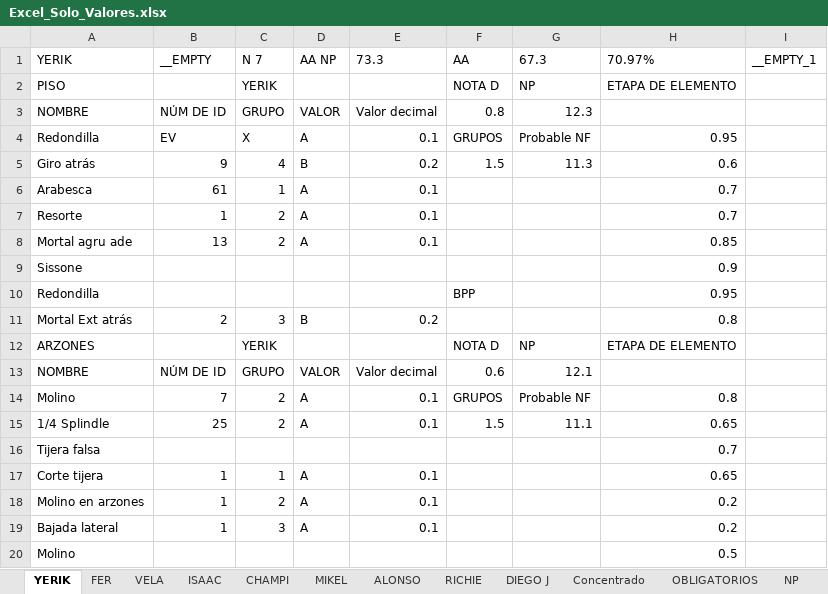
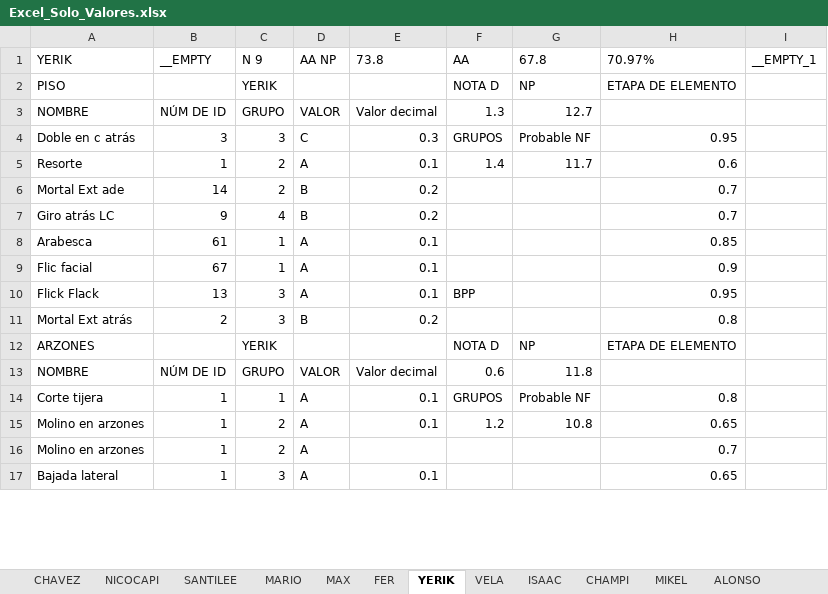
Before and after one commit to josemanueljaimemorales/RutinasAKC, an Excel workbook: Excel_Solo_Valores.xlsx, sheet YERIK, drawn as a sheet; only a part is shown; values as stored, in another font and other column widths than the file's, no borders; removed rows and columns are numbered as before the commit, all else as after; the diff covers the shown part only; the diff names each change by its address in the sheet, - before the commit and + after, or states it on an @@ line.

```diff
--- a/Excel_Solo_Valores.xlsx (sheet YERIK)
+++ b/Excel_Solo_Valores.xlsx (sheet YERIK)
+sheet tab: CHAVEZ
+sheet tab: NICOCAPI
+sheet tab: SANTILEE
+sheet tab: MARIO
+sheet tab: MAX
@@ sheet tab order changed: CHAVEZ | NICOCAPI | SANTILEE | MARIO | MAX | FER | YERIK | VELA | ISAAC | CHAMPI | MIKEL | ALONSO @@
-C1: N 7
+C1: N 9
-E1: 73.3
+E1: 73.8
-G1: 67.3
+G1: 67.8
-F3: 0.8
+F3: 1.3
-G3: 12.3
+G3: 12.7
-row 4: Redondilla | EV | X | A | 0.1 | GRUPOS | Probable NF | 0.95
+row 4: Doble en c atrás | 3 | 3 | C | 0.3 | GRUPOS | Probable NF | 0.95
+row 5: Resorte | 1 | 2 | A | 0.1 | 1.4 | 11.7 | 0.6
+row 6: Mortal Ext ade | 14 | 2 | B | 0.2 |  |  | 0.7
-A7: Giro atrás
+A7: Giro atrás LC
-F7: 1.5
+F7: (empty)
-G7: 11.3
+G7: (empty)
-H7: 0.6
+H7: 0.7
-H8: 0.7
+H8: 0.85
-row 7: Resorte | 1 | 2 | A | 0.1 |  |  | 0.7
-row 8: Mortal agru ade | 13 | 2 | A | 0.1 |  |  | 0.85
-row 9: Sissone |  |  |  |  |  |  | 0.9
-row 10: Redondilla |  |  |  |  | BPP |  | 0.95
+row 9: Flic facial | 67 | 1 | A | 0.1 |  |  | 0.9
+row 10: Flick Flack | 13 | 3 | A | 0.1 | BPP |  | 0.95
-G13: 12.1
+G13: 11.8
-row 14: Molino | 7 | 2 | A | 0.1 | GRUPOS | Probable NF | 0.8
-row 15: 1/4 Splindle | 25 | 2 | A | 0.1 | 1.5 | 11.1 | 0.65
-row 16: Tijera falsa |  |  |  |  |  |  | 0.7
-F14: (empty)
+F14: GRUPOS
-G14: (empty)
+G14: Probable NF
-H14: 0.65
+H14: 0.8
+row 15: Molino en arzones | 1 | 2 | A | 0.1 | 1.2 | 10.8 | 0.65
-E16: 0.1
+E16: (empty)
-H16: 0.2
+H16: 0.7
-H17: 0.2
+H17: 0.65
-row 20: Molino |  |  |  |  |  |  | 0.5
```
Also changed, not shown: 18 added rows, 15 removed rows and 24 edited cells elsewhere in this sheet, sheet BASEAPPRUTINAS, sheet VELA, sheet Concentrado, sheet OBLIGATORIOS, sheet FER, sheet CHAMPI, 8 more sheets.
